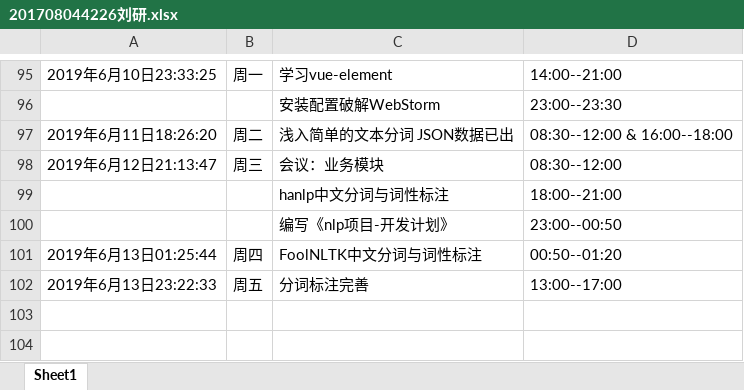
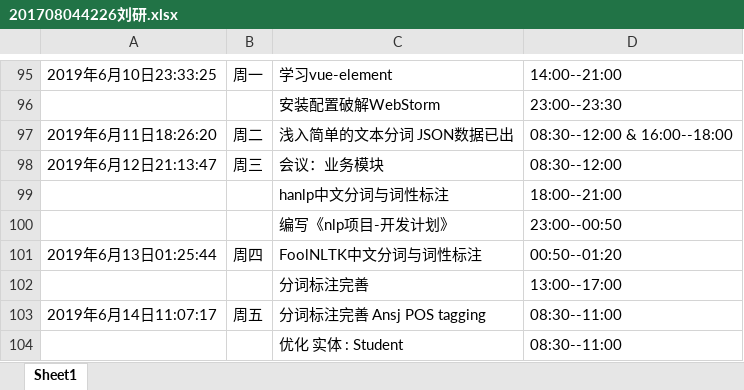
Before and after one commit to ly934060690/OSALS, an Excel workbook: doc/log/201708044226刘研.xlsx, sheet Sheet1, drawn as a sheet; only a part is shown, gaps mark what is left out; values as stored, in another font and other column widths than the file's, no borders; the diff names each change by its address in the sheet, - before the commit and + after, or states it on an @@ line.

Commit message:
Ansj POS tagging  2019-6-14 11:08:35

```diff
--- a/doc/log/201708044226刘研.xlsx (sheet Sheet1)
+++ b/doc/log/201708044226刘研.xlsx (sheet Sheet1)
-A102: 2019年6月13日23:22:33
+A102: (empty)
-B102: 周五
+B102: (empty)
+row 103: 2019年6月14日11:07:17 | 周五 | 分词标注完善 Ansj POS tagging | 08:30--11:00
+row 104:  |  | 优化 实体 : Student | 08:30--11:00
```
Also changed, not shown: 9 other files.
